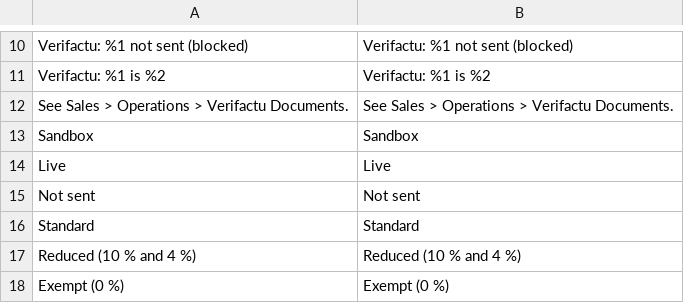
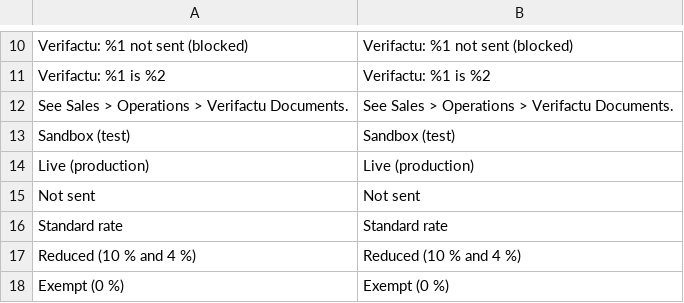
Before and after one commit to normaro/module-verifactu, a CSV file: i18n/en_US.csv, drawn as a sheet; only a part is shown, gaps mark what is left out; removed rows and columns are numbered as before the commit, all else as after; the diff names each change by its address in the sheet, - before the commit and + after, or states it on an @@ line.

Commit message:
i18n: es_ES.csv (106 phrases); module-specific source texts for 'Standard rate', 'Sandbox (test)', 'Live (production)' so the module does not translate the core phrases

```diff
--- a/i18n/en_US.csv
+++ b/i18n/en_US.csv
-row 13: Sandbox | Sandbox
-row 14: Live | Live
+row 13: Sandbox (test) | Sandbox (test)
+row 14: Live (production) | Live (production)
-row 16: Standard | Standard
+row 16: Standard rate | Standard rate
```
Also changed, not shown: 4 other files.
